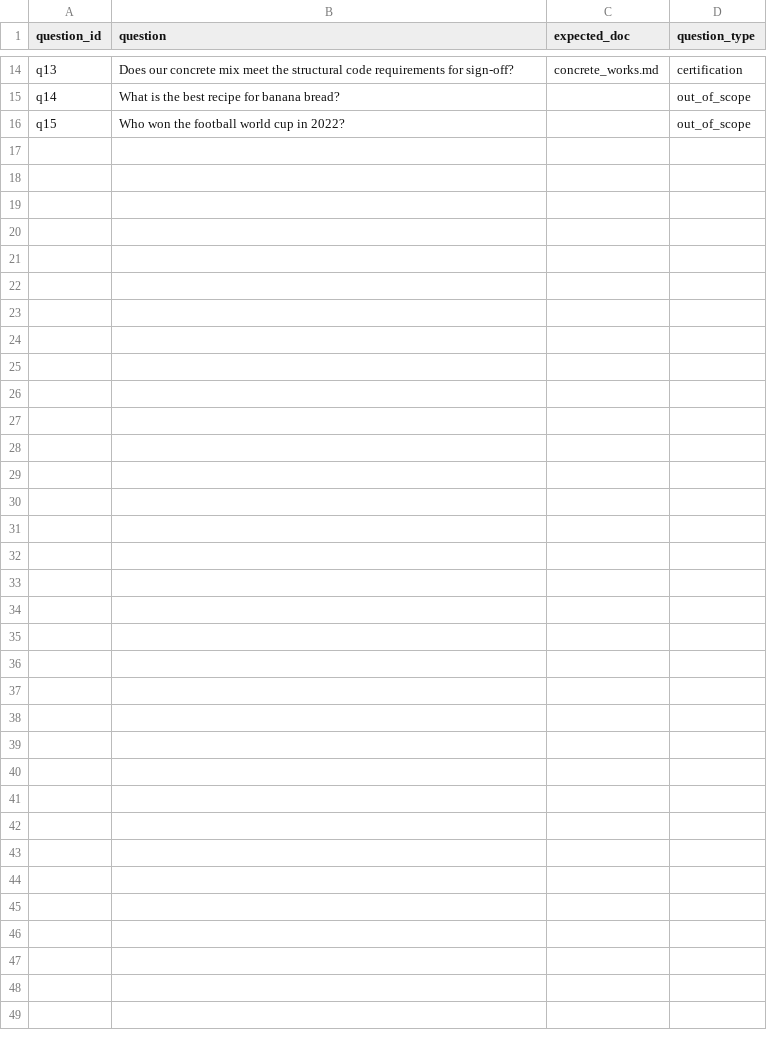
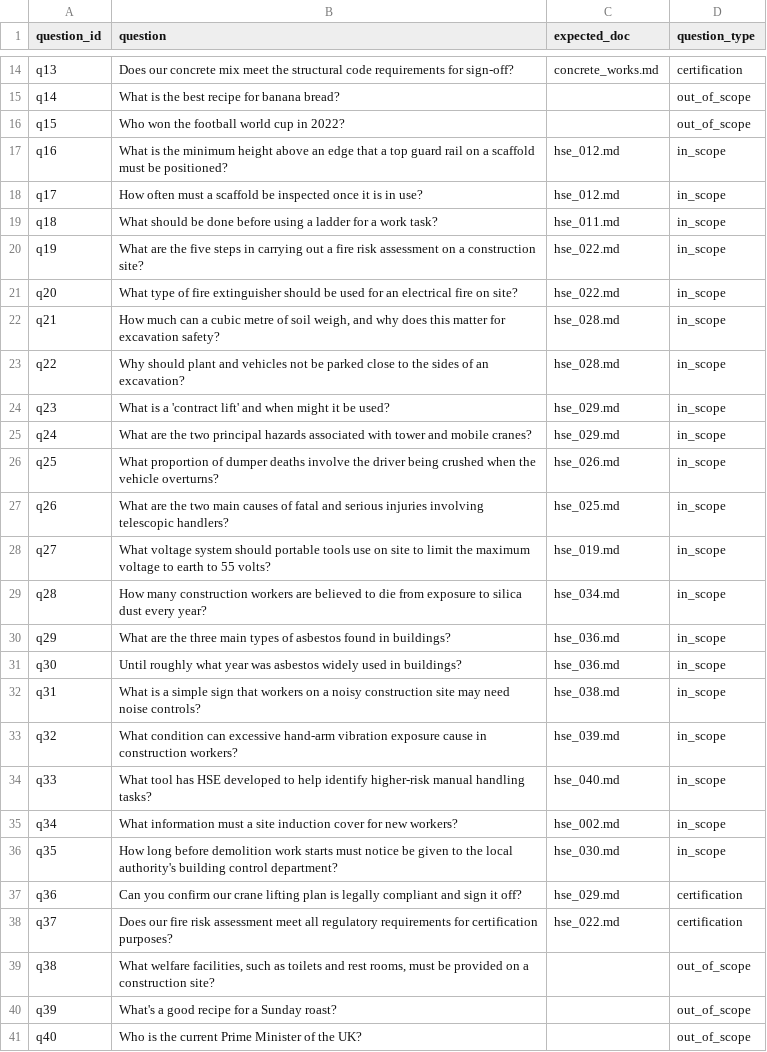
Before and after one commit to sudh33ra/nlp_assignment_app, a CSV file: evaluation/questions.csv, drawn as a sheet; only a part is shown, gaps mark what is left out.

```diff
--- a/evaluation/questions.csv
+++ b/evaluation/questions.csv
@@ -16 +16,26 @@ q14,What is the best recipe for banana bread?,,out_of_scope
 q15,Who won the football world cup in 2022?,,out_of_scope
+q16,What is the minimum height above an edge that a top guard rail on a scaffold must be positioned?,hse_012.md,in_scope
+q17,How often must a scaffold be inspected once it is in use?,hse_012.md,in_scope
+q18,What should be done before using a ladder for a work task?,hse_011.md,in_scope
+q19,What are the five steps in carrying out a fire risk assessment on a construction site?,hse_022.md,in_scope
+q20,What type of fire extinguisher should be used for an electrical fire on site?,hse_022.md,in_scope
+q21,"How much can a cubic metre of soil weigh, and why does this matter for excavation safety?",hse_028.md,in_scope
+q22,Why should plant and vehicles not be parked close to the sides of an excavation?,hse_028.md,in_scope
+q23,What is a 'contract lift' and when might it be used?,hse_029.md,in_scope
+q24,What are the two principal hazards associated with tower and mobile cranes?,hse_029.md,in_scope
+q25,What proportion of dumper deaths involve the driver being crushed when the vehicle overturns?,hse_026.md,in_scope
+q26,What are the two main causes of fatal and serious injuries involving telescopic handlers?,hse_025.md,in_scope
+q27,What voltage system should portable tools use on site to limit the maximum voltage to earth to 55 volts?,hse_019.md,in_scope
+q28,How many construction workers are believed to die from exposure to silica dust every year?,hse_034.md,in_scope
+q29,What are the three main types of asbestos found in buildings?,hse_036.md,in_scope
+q30,Until roughly what year was asbestos widely used in buildings?,hse_036.md,in_scope
+q31,What is a simple sign that workers on a noisy construction site may need noise controls?,hse_038.md,in_scope
+q32,What condition can excessive hand-arm vibration exposure cause in construction workers?,hse_039.md,in_scope
+q33,What tool has HSE developed to help identify higher-risk manual handling tasks?,hse_040.md,in_scope
+q34,What information must a site induction cover for new workers?,hse_002.md,in_scope
+q35,How long before demolition work starts must notice be given to the local authority's building control department?,hse_030.md,in_scope
+q36,Can you confirm our crane lifting plan is legally compliant and sign it off?,hse_029.md,certification
+q37,Does our fire risk assessment meet all regulatory requirements for certification purposes?,hse_022.md,certification
+q38,"What welfare facilities, such as toilets and rest rooms, must be provided on a construction site?",,out_of_scope
+q39,What's a good recipe for a Sunday roast?,,out_of_scope
+q40,Who is the current Prime Minister of the UK?,,out_of_scope
```
Also changed, not shown: evaluation/results.csv, 55 other files.
